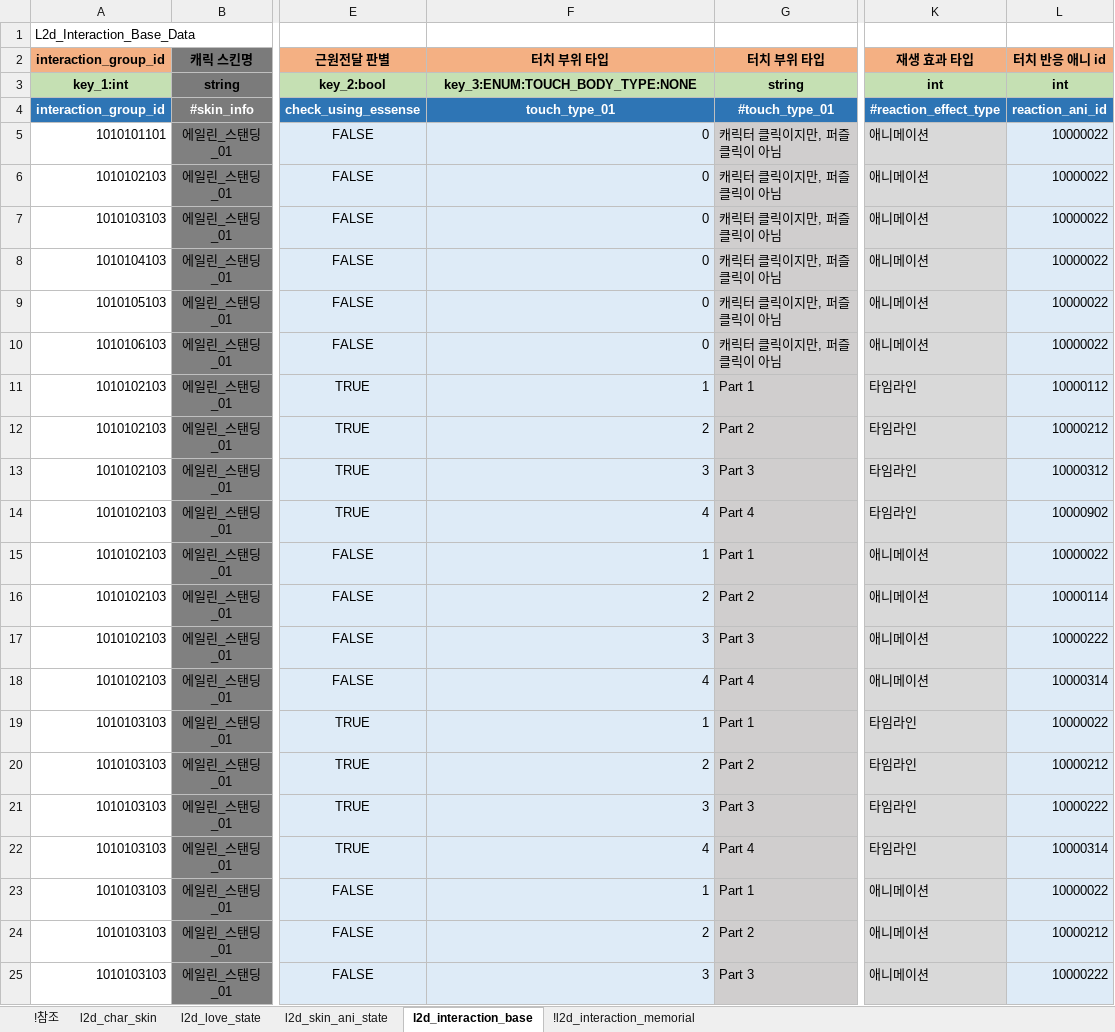
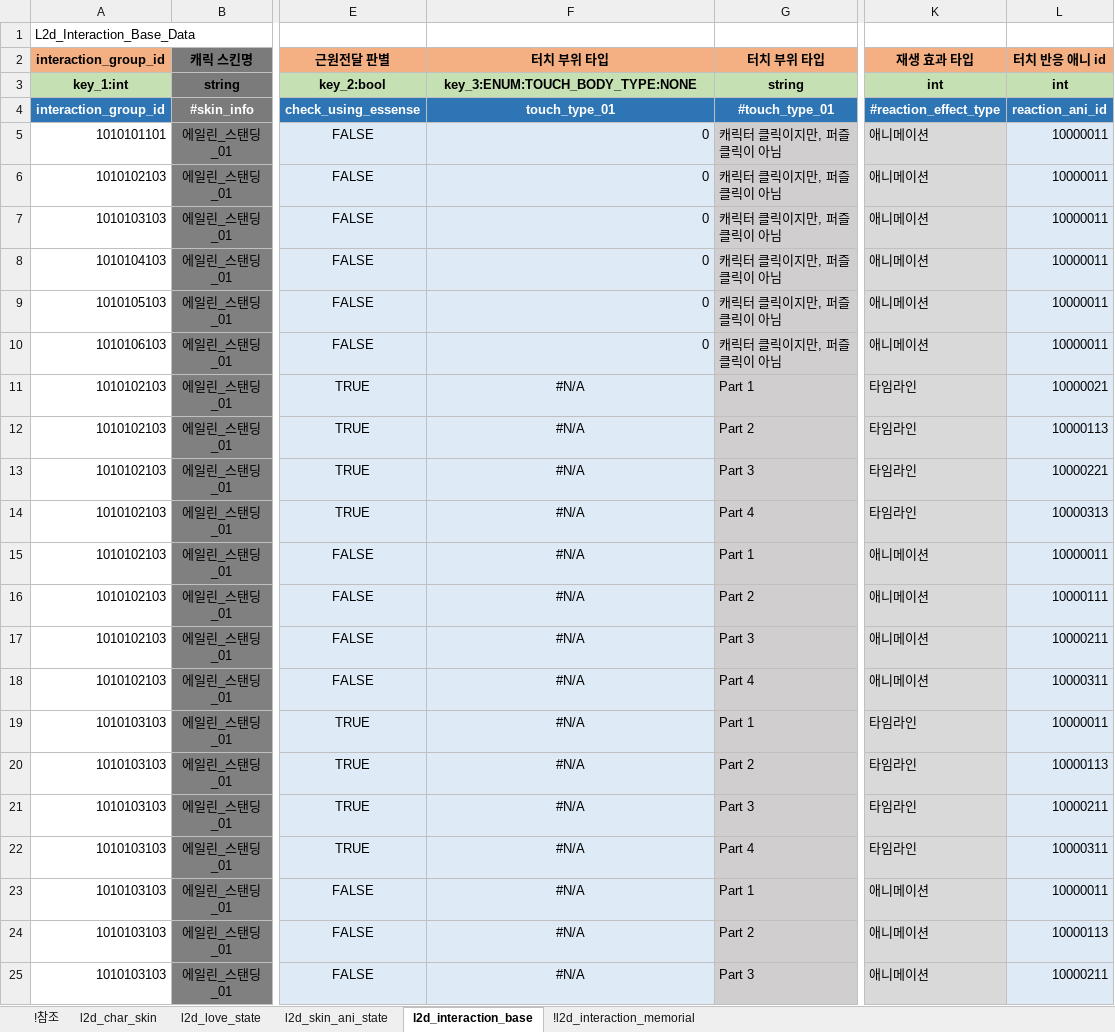
Before and after one commit to shanash/ZeroOne, an Excel workbook: Android/ExcelData/L2DTouchReaction.xlsx, sheet l2d_interaction_base, drawn as a sheet; only a part is shown, gaps mark what is left out; values as stored, in another font and other column widths than the file's, no borders; the diff covers the shown part only; the diff names each change by its address in the sheet, - before the commit and + after, or states it on an @@ line.

```diff
--- a/Android/ExcelData/L2DTouchReaction.xlsx (sheet l2d_interaction_base)
+++ b/Android/ExcelData/L2DTouchReaction.xlsx (sheet l2d_interaction_base)
-L5:L10 (터치 반응 애니 id): 10000022
+L5:L10 (터치 반응 애니 id): 10000011
-F11 (터치 부위 타입): 1
+F11 (터치 부위 타입): #N/A
-F11:F25 alignment: right
+F11:F25 alignment: center
-L11 (터치 반응 애니 id): 10000112
+L11 (터치 반응 애니 id): 10000021
-F12 (터치 부위 타입): 2
+F12 (터치 부위 타입): #N/A
-L12 (터치 반응 애니 id): 10000212
+L12 (터치 반응 애니 id): 10000113
-F13 (터치 부위 타입): 3
+F13 (터치 부위 타입): #N/A
-L13 (터치 반응 애니 id): 10000312
+L13 (터치 반응 애니 id): 10000221
-F14 (터치 부위 타입): 4
+F14 (터치 부위 타입): #N/A
-L14 (터치 반응 애니 id): 10000902
+L14 (터치 반응 애니 id): 10000313
-F15 (터치 부위 타입): 1
+F15 (터치 부위 타입): #N/A
-L15 (터치 반응 애니 id): 10000022
+L15 (터치 반응 애니 id): 10000011
-F16 (터치 부위 타입): 2
+F16 (터치 부위 타입): #N/A
-L16 (터치 반응 애니 id): 10000114
+L16 (터치 반응 애니 id): 10000111
-F17 (터치 부위 타입): 3
+F17 (터치 부위 타입): #N/A
-L17 (터치 반응 애니 id): 10000222
+L17 (터치 반응 애니 id): 10000211
-F18 (터치 부위 타입): 4
+F18 (터치 부위 타입): #N/A
-L18 (터치 반응 애니 id): 10000314
+L18 (터치 반응 애니 id): 10000311
-F19 (터치 부위 타입): 1
+F19 (터치 부위 타입): #N/A
-L19 (터치 반응 애니 id): 10000022
+L19 (터치 반응 애니 id): 10000011
-F20 (터치 부위 타입): 2
+F20 (터치 부위 타입): #N/A
-L20 (터치 반응 애니 id): 10000212
+L20 (터치 반응 애니 id): 10000113
-F21 (터치 부위 타입): 3
+F21 (터치 부위 타입): #N/A
-L21 (터치 반응 애니 id): 10000222
+L21 (터치 반응 애니 id): 10000211
-F22 (터치 부위 타입): 4
+F22 (터치 부위 타입): #N/A
-L22 (터치 반응 애니 id): 10000314
+L22 (터치 반응 애니 id): 10000311
-F23 (터치 부위 타입): 1
+F23 (터치 부위 타입): #N/A
-L23 (터치 반응 애니 id): 10000022
+L23 (터치 반응 애니 id): 10000011
-F24 (터치 부위 타입): 2
+F24 (터치 부위 타입): #N/A
-L24 (터치 반응 애니 id): 10000212
+L24 (터치 반응 애니 id): 10000113
-F25 (터치 부위 타입): 3
+F25 (터치 부위 타입): #N/A
-L25 (터치 반응 애니 id): 10000222
+L25 (터치 반응 애니 id): 10000211
```
Also changed, not shown: 50 edited cells and cell formats elsewhere in this sheet, sheet !참조, sheet !l2d_interaction_memorial, 1 other file.
